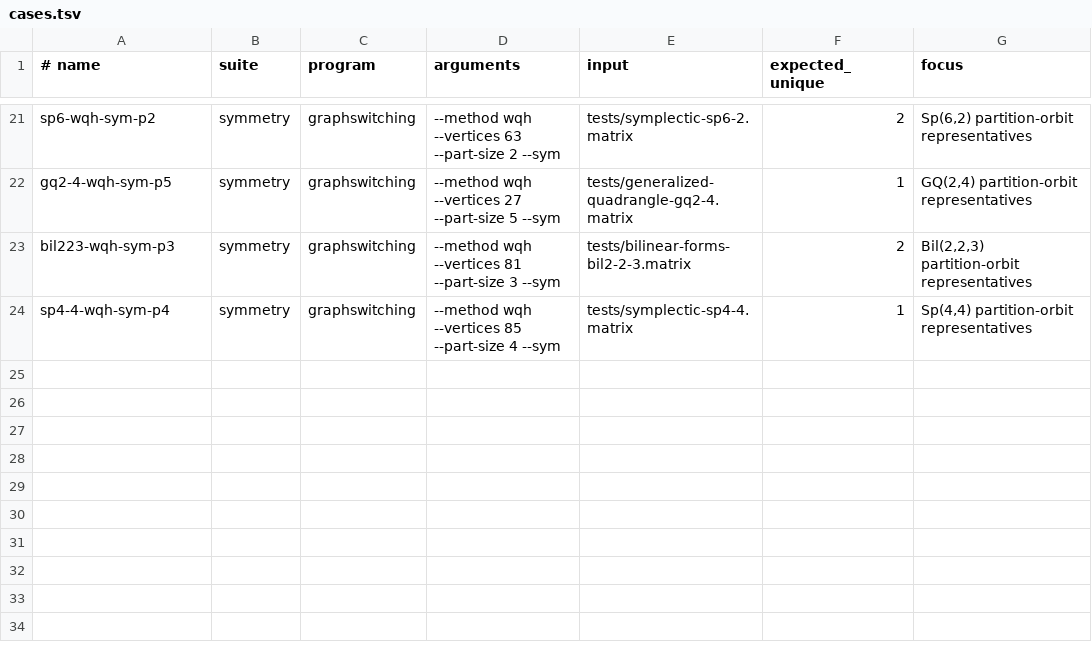
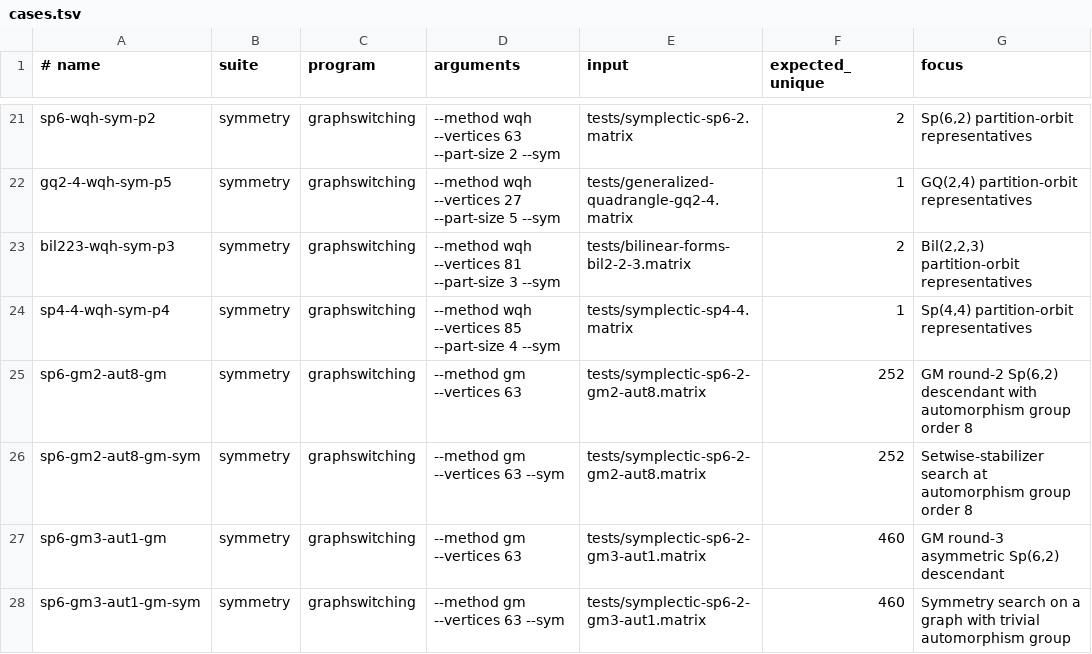
Before and after one commit to ferihr/graphswitching, a TSV file: benchmarks/cases.tsv, drawn as a sheet; only a part is shown, gaps mark what is left out; the diff names each change by its address in the sheet, - before the commit and + after, or states it on an @@ line.

Commit message:
Add low-symmetry Sp(6,2) benchmarks

```diff
--- a/benchmarks/cases.tsv
+++ b/benchmarks/cases.tsv
+row 25: sp6-gm2-aut8-gm | symmetry | graphswitching | --method gm --vertices 63 | tests/symplectic-sp6-2-gm2-aut8.matrix | 252 | GM round-2 Sp(6,2) descendant with automorphism group order 8
+row 26: sp6-gm2-aut8-gm-sym | symmetry | graphswitching | --method gm --vertices 63 --sym | tests/symplectic-sp6-2-gm2-aut8.matrix | 252 | Setwise-stabilizer search at automorphism group order 8
+row 27: sp6-gm3-aut1-gm | symmetry | graphswitching | --method gm --vertices 63 | tests/symplectic-sp6-2-gm3-aut1.matrix | 460 | GM round-3 asymmetric Sp(6,2) descendant
+row 28: sp6-gm3-aut1-gm-sym | symmetry | graphswitching | --method gm --vertices 63 --sym | tests/symplectic-sp6-2-gm3-aut1.matrix | 460 | Symmetry search on a graph with trivial automorphism group
```
Also changed, not shown: 5 other files.
